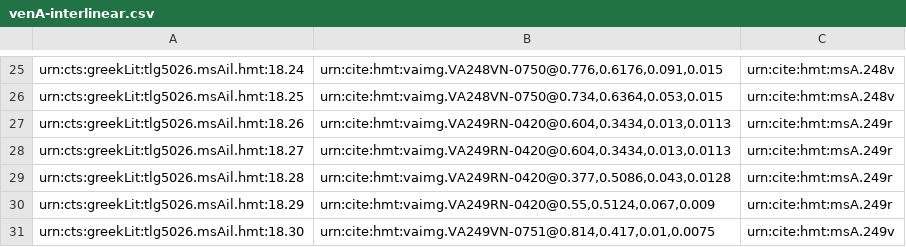
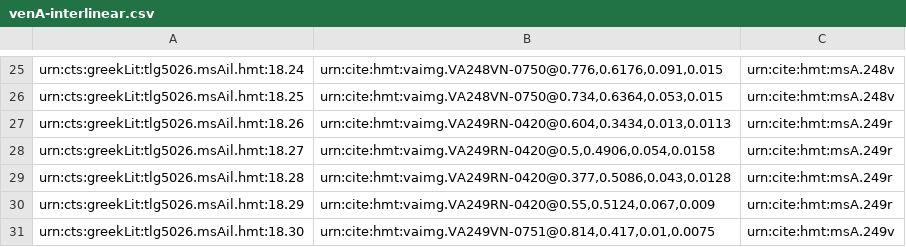
Before and after one commit to hmteditors/closed-hc-il18, a CSV file: venA/collections/venA-interlinear.csv, drawn as a sheet; only a part is shown, gaps mark what is left out.

Commit message:
Update venA-interlinear.csv

```diff
--- a/venA/collections/venA-interlinear.csv
+++ b/venA/collections/venA-interlinear.csv
@@ -27,3 +27,3 @@ urn:cts:greekLit:tlg5026.msAil.hmt:18.25,"urn:cite:hmt:vaimg.VA248VN-0750@0.734,
 urn:cts:greekLit:tlg5026.msAil.hmt:18.26,"urn:cite:hmt:vaimg.VA249RN-0420@0.604,0.3434,0.013,0.0113",urn:cite:hmt:msA.249r
-urn:cts:greekLit:tlg5026.msAil.hmt:18.27,"urn:cite:hmt:vaimg.VA249RN-0420@0.604,0.3434,0.013,0.0113",urn:cite:hmt:msA.249r
+urn:cts:greekLit:tlg5026.msAil.hmt:18.27,"urn:cite:hmt:vaimg.VA249RN-0420@0.5,0.4906,0.054,0.0158",urn:cite:hmt:msA.249r
 urn:cts:greekLit:tlg5026.msAil.hmt:18.28,"urn:cite:hmt:vaimg.VA249RN-0420@0.377,0.5086,0.043,0.0128",urn:cite:hmt:msA.249r
```
